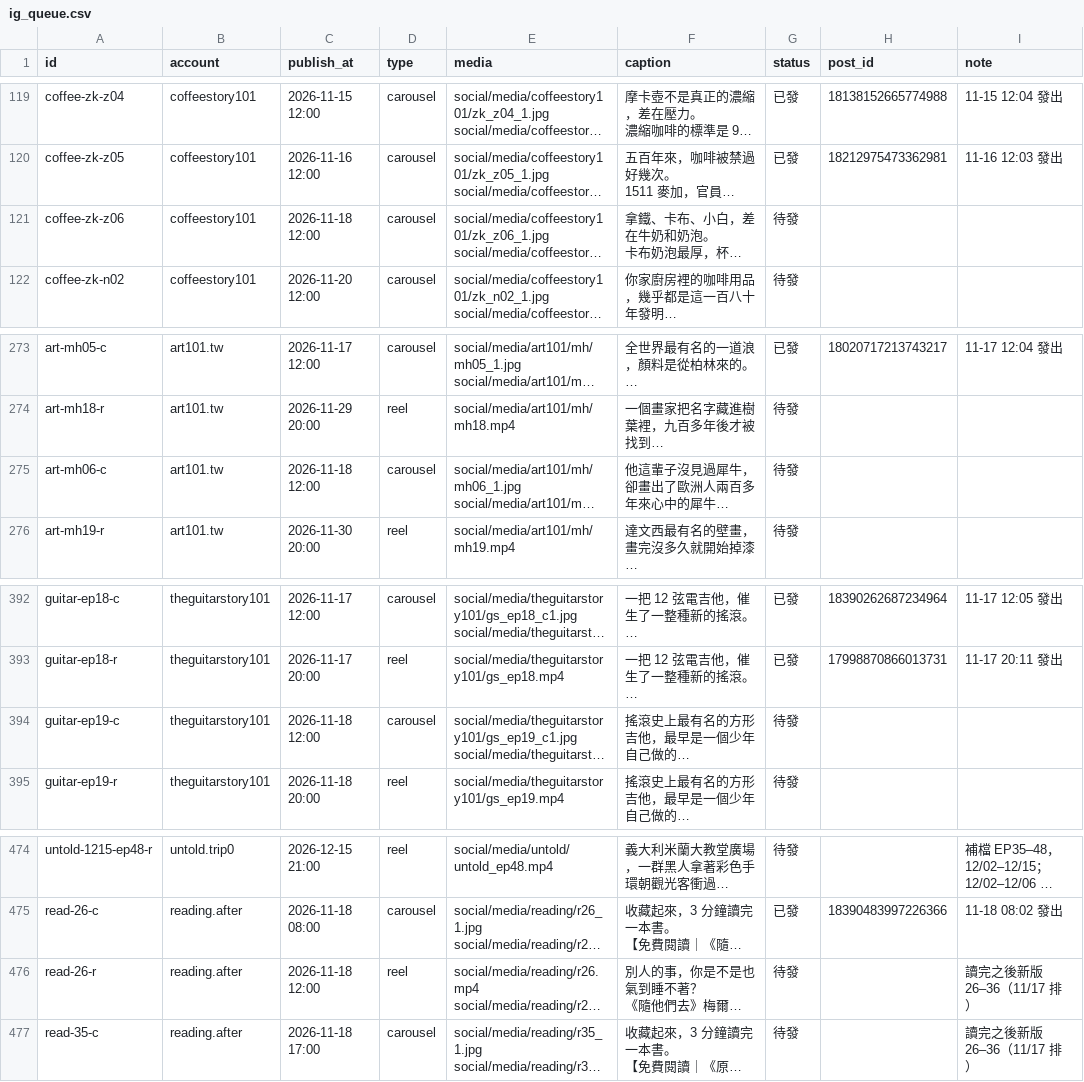
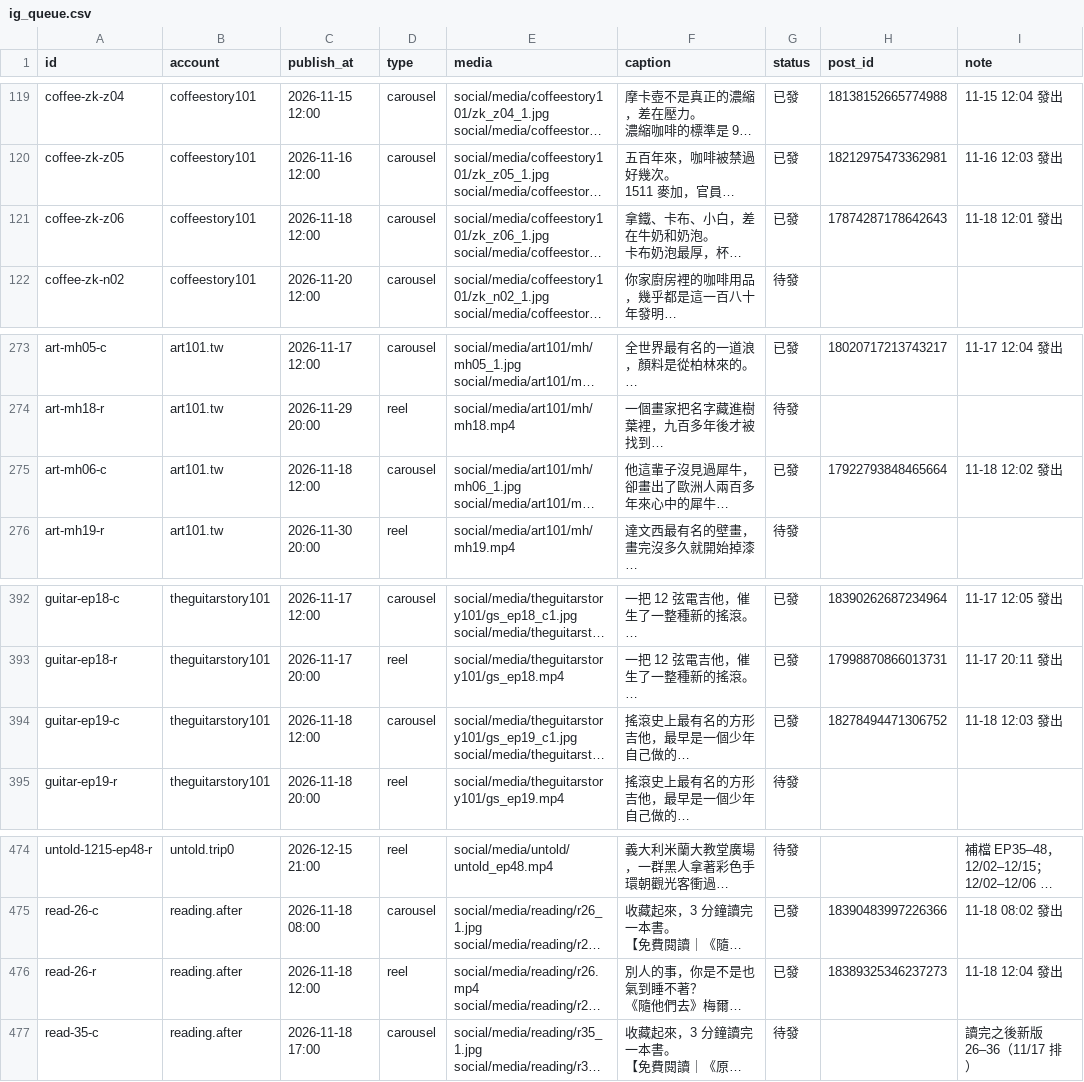
Before and after one commit to jay0916746661/jimframe-site, a CSV file: tools/meta-poster/ig_queue.csv, drawn as a sheet; only a part is shown, gaps mark what is left out; long unchanged cells end in …; the diff names each change by its address in the sheet, - before the commit and + after, or states it on an @@ line.

Commit message:
IG 發文結果 2026-11-18 04:04

```diff
--- a/tools/meta-poster/ig_queue.csv
+++ b/tools/meta-poster/ig_queue.csv
-G121 (status): 待發
+G121 (status): 已發
-H121 (post_id): (empty)
+H121 (post_id): 17874287178642643
-I121 (note): (empty)
+I121 (note): 11-18 12:01 發出
-G275 (status): 待發
+G275 (status): 已發
-H275 (post_id): (empty)
+H275 (post_id): 17922793848465664
-I275 (note): (empty)
+I275 (note): 11-18 12:02 發出
-G394 (status): 待發
+G394 (status): 已發
-H394 (post_id): (empty)
+H394 (post_id): 18278494471306752
-I394 (note): (empty)
+I394 (note): 11-18 12:03 發出
-G476 (status): 待發
+G476 (status): 已發
-H476 (post_id): (empty)
+H476 (post_id): 18389325346237273
-I476 (note): 讀完之後新版 26–36（11/17 排）
+I476 (note): 11-18 12:04 發出
```
